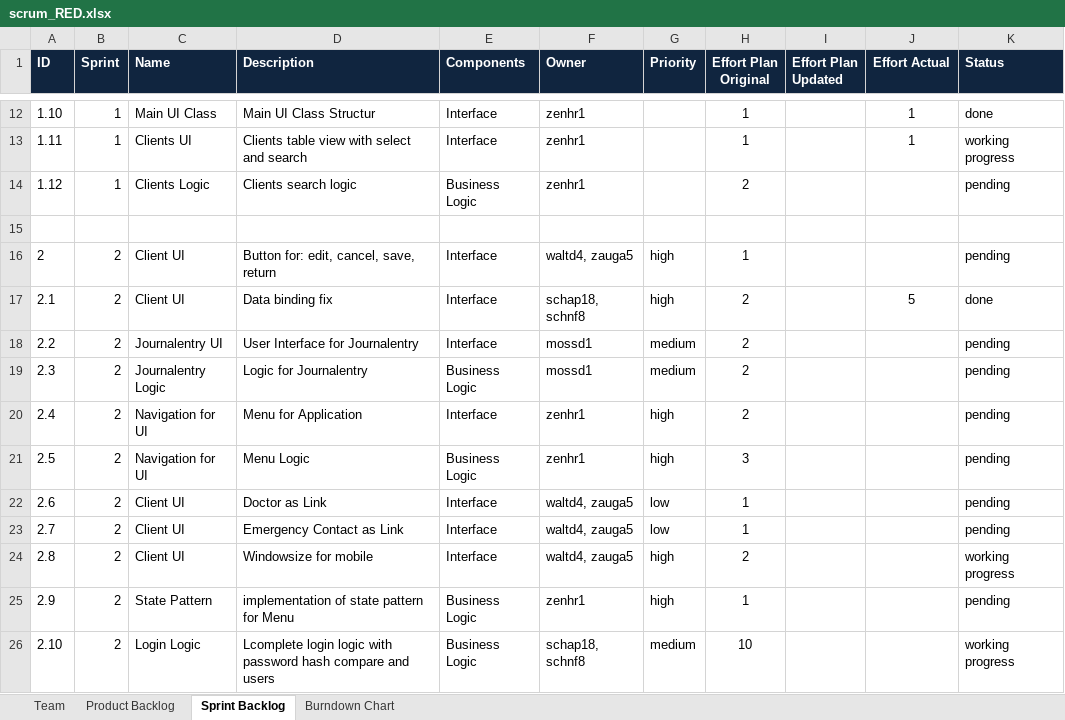
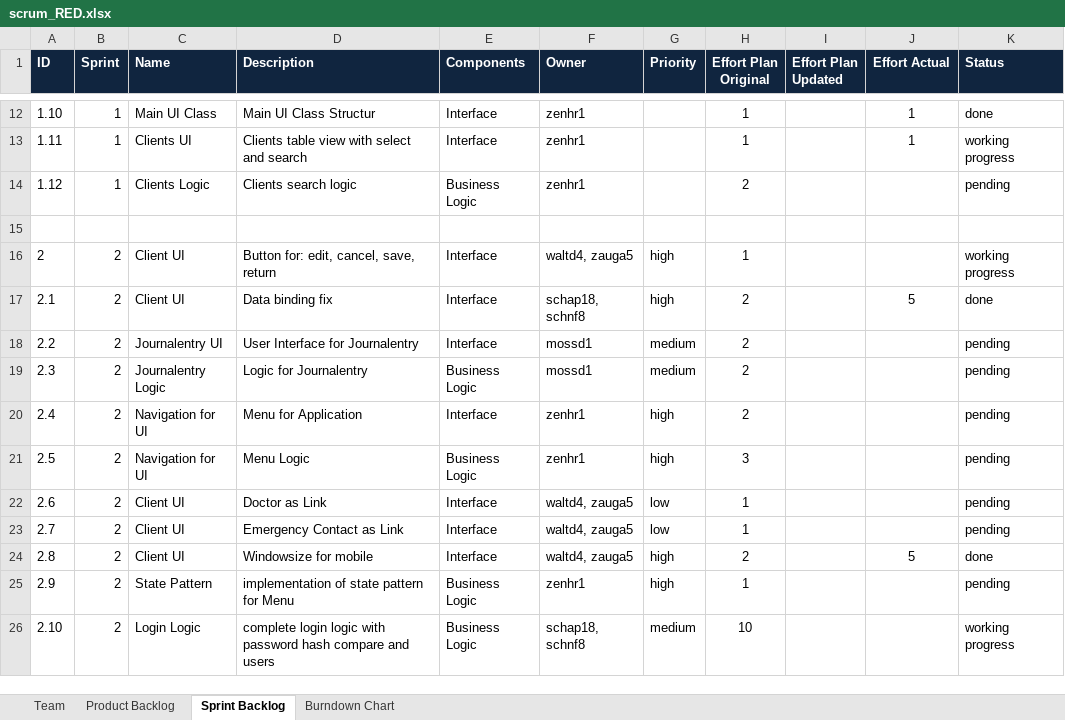
Before and after one commit to swisszeni/ch.bfh.btx8081.w2014.red, an Excel workbook: doc/task10/scrum_RED.xlsx, sheet Sprint Backlog, drawn as a sheet; only a part is shown, gaps mark what is left out; values as stored, in another font and other column widths than the file's, no borders; the diff names each change by its address in the sheet, - before the commit and + after, or states it on an @@ line.

Commit message:
status updated

```diff
--- a/doc/task10/scrum_RED.xlsx (sheet Sprint Backlog)
+++ b/doc/task10/scrum_RED.xlsx (sheet Sprint Backlog)
-K16 (Status): pending
+K16 (Status): working progress
-J24 (Effort Actual): (empty)
+J24 (Effort Actual): 5
-K24 (Status): working progress
+K24 (Status): done
-D26 (Description): Lcomplete login logic…
+D26 (Description): complete login logic…
```
